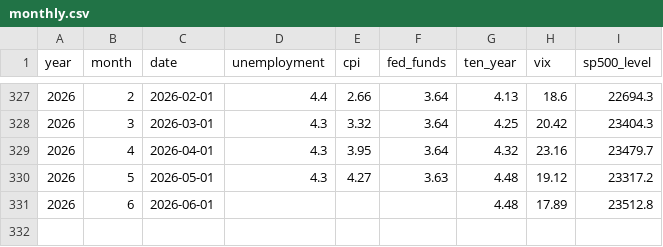
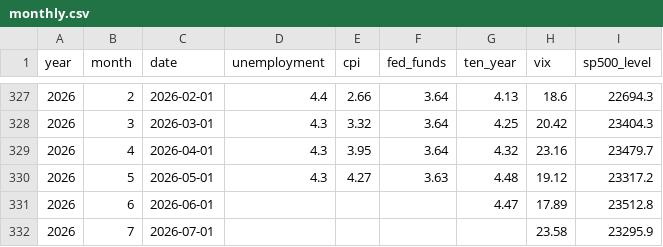
Before and after one commit to sam-caldwell/samcaldwell-info, a CSV file: data/economy/monthly.csv, drawn as a sheet; only a part is shown, gaps mark what is left out.

```diff
--- a/data/economy/monthly.csv
+++ b/data/economy/monthly.csv
@@ -330,2 +330,3 @@ year,month,date,unemployment,cpi,fed_funds,ten_year,vix,sp500_level
 2026,5,2026-05-01,4.3,4.27,3.63,4.48,19.12,23317.2
-2026,6,2026-06-01,,,,4.48,17.89,23512.8
+2026,6,2026-06-01,,,,4.47,17.89,23512.8
+2026,7,2026-07-01,,,,,23.58,23295.9
```
Also changed, not shown: data/cybersecurity/cves_kev.csv, data/cybersecurity/malware_family_daily.csv, 18 other files.
